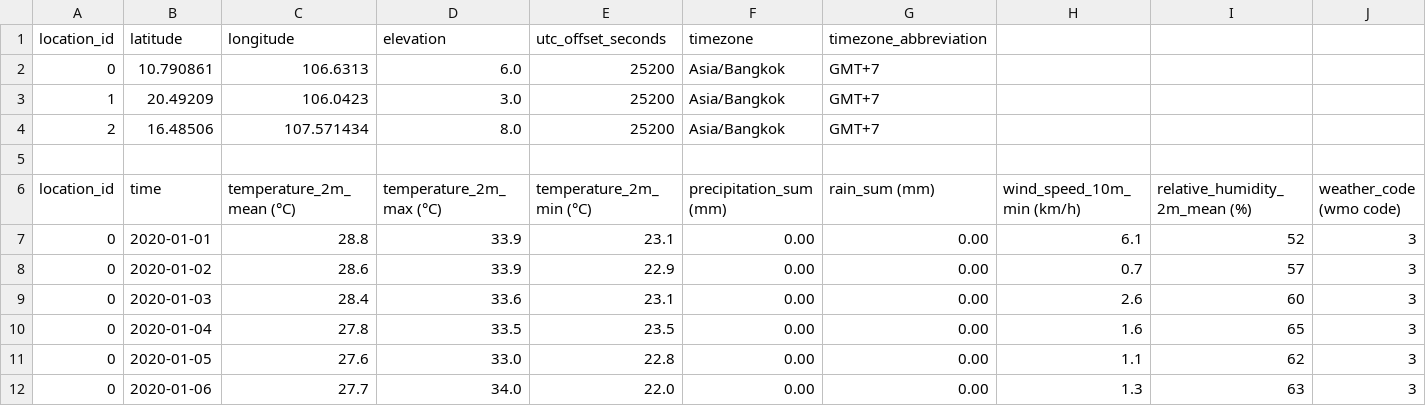
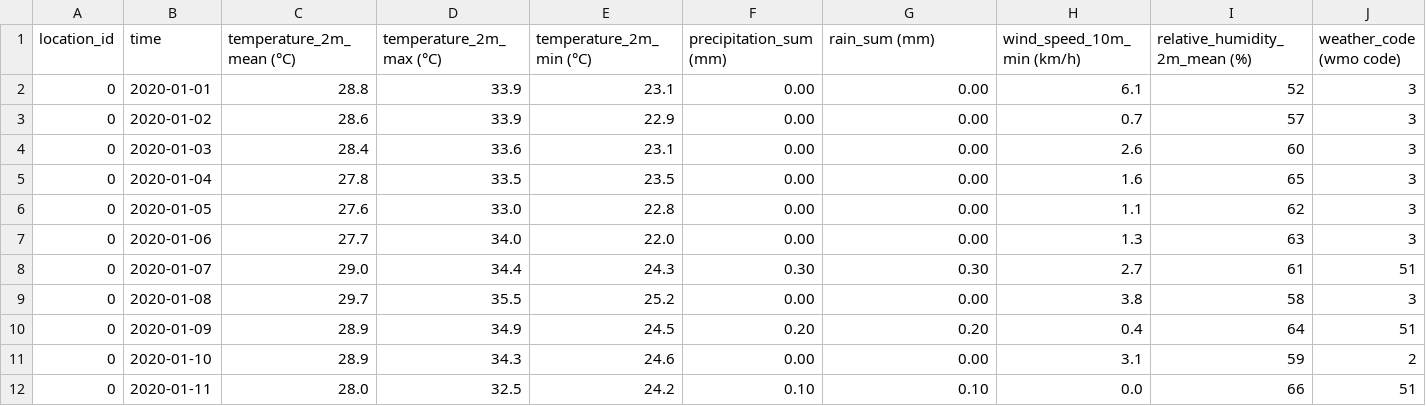
Before and after one commit to BakBackB/weather-dashboard, a CSV file: data/raw/dailyweather_hcm_hanoi_hue.csv, drawn as a sheet; only a part is shown; the shorter side is filled out with more unchanged rows; rows hold the shown columns only; the diff names each change by its address in the sheet, - before the commit and + after, or states it on an @@ line.

Commit message:
Delete location data from dailyweather CSV
Removed location data for weather stations in HCM, Hanoi, and Hue.

```diff
--- a/data/raw/dailyweather_hcm_hanoi_hue.csv
+++ b/data/raw/dailyweather_hcm_hanoi_hue.csv
-row 1: location_id | latitude | longitude | elevation | utc_offset_seconds | timezone | timezone_abbreviation
-row 2: 0 | 10.790861 | 106.6313 | 6.0 | 25200 | Asia/Bangkok | GMT+7
-row 3: 1 | 20.49209 | 106.0423 | 3.0 | 25200 | Asia/Bangkok | GMT+7
-row 4: 2 | 16.48506 | 107.571434 | 8.0 | 25200 | Asia/Bangkok | GMT+7
-row 5: (empty)
```
